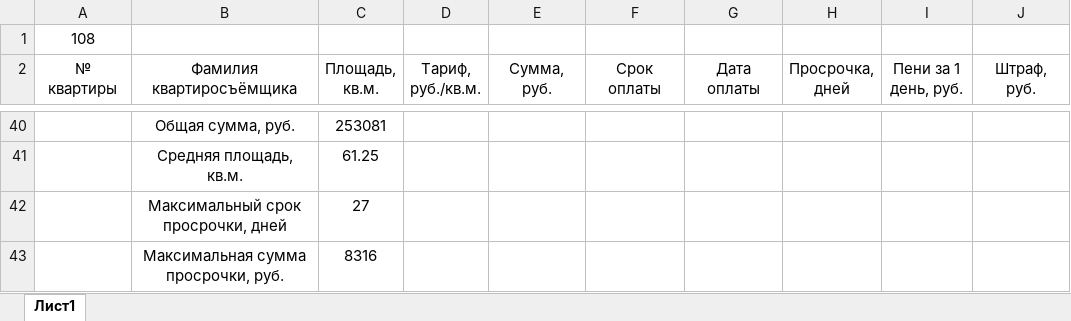
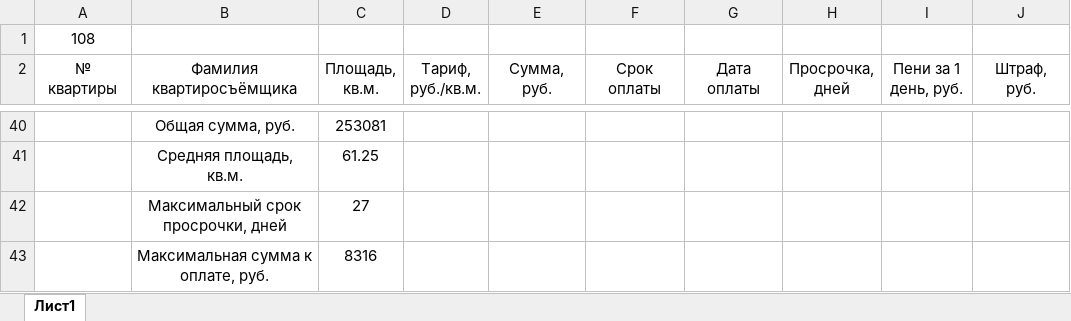
Before and after one commit to Ilya-Petrovich/IT_LR, an Excel workbook: LR3/table_1_108.xlsx, sheet Лист1, drawn as a sheet; only a part is shown, gaps mark what is left out; values as stored, in another font and other column widths than the file's, no borders; the diff names each change by its address in the sheet, - before the commit and + after, or states it on an @@ line.

Commit message:
idk LR3/1

```diff
--- a/LR3/table_1_108.xlsx (sheet Лист1)
+++ b/LR3/table_1_108.xlsx (sheet Лист1)
-B43 (Фамилия квартиросъёмщика): Максимальная сумма просрочки, руб.
+B43 (Фамилия квартиросъёмщика): Максимальная сумма к оплате, руб.
```
